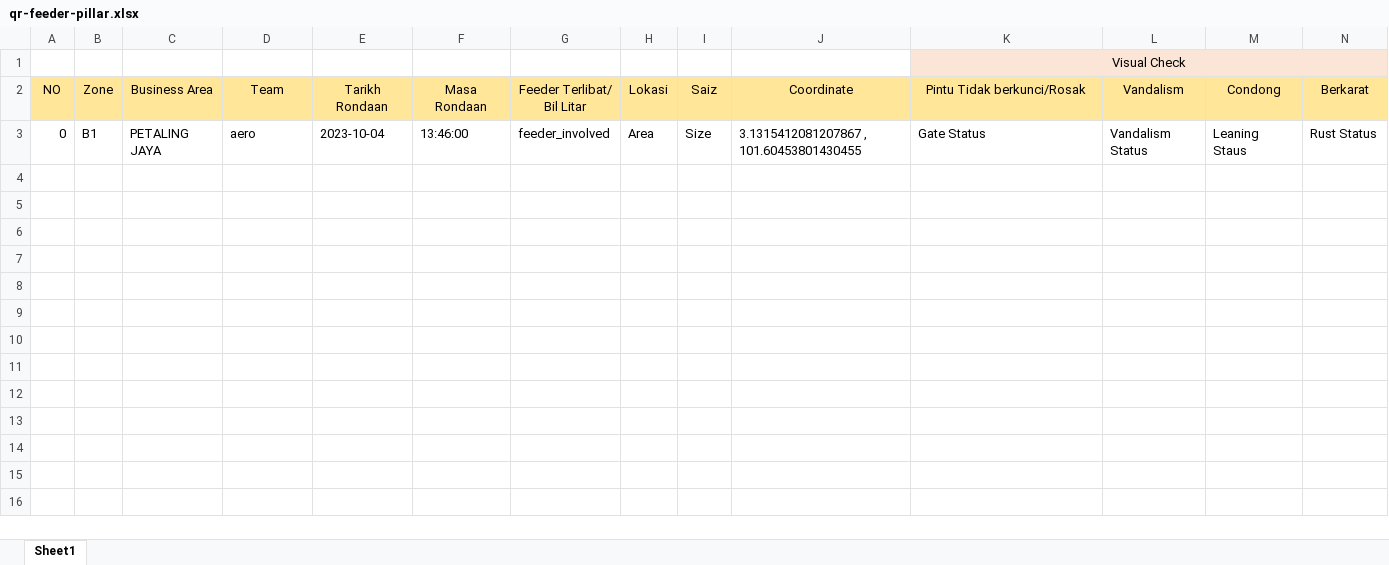
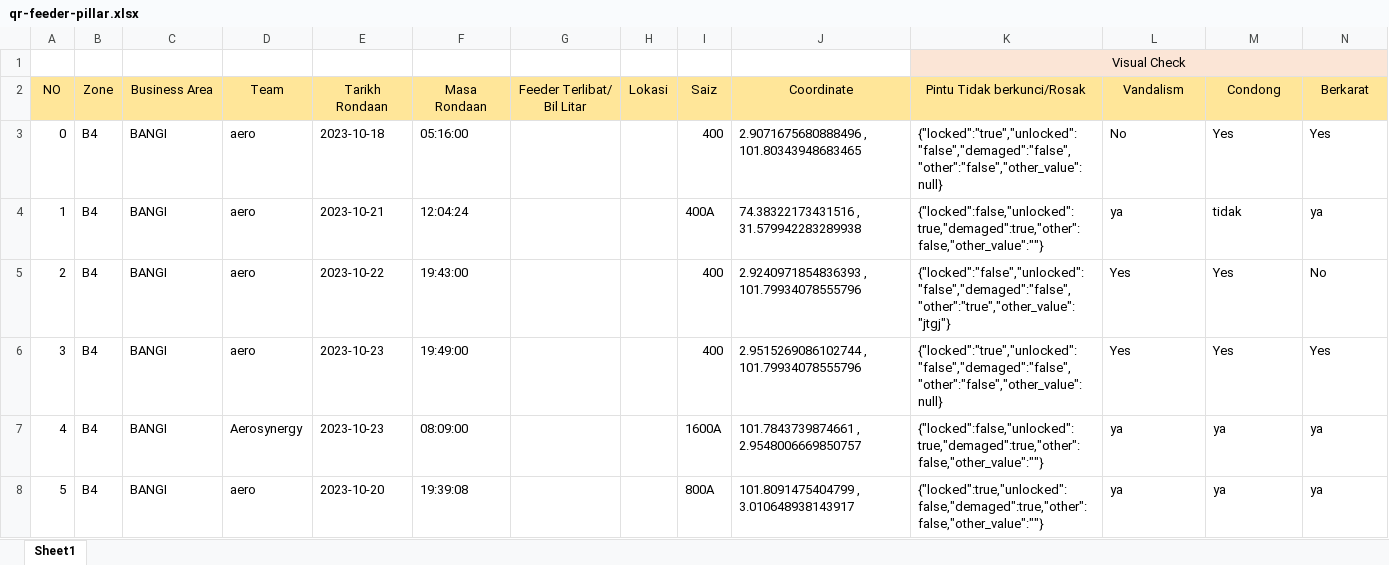
Before and after one commit to arehman5110/apks, an Excel workbook: public/assets/updated-excels/qr-feeder-pillar.xlsx, sheet Sheet1, drawn as a sheet; only a part is shown; values as stored, in another font and other column widths than the file's, no borders; removed rows and columns are numbered as before the commit, all else as after; rows hold the shown columns only; the diff names each change by its address in the sheet, - before the commit and + after, or states it on an @@ line.

```diff
--- a/public/assets/updated-excels/qr-feeder-pillar.xlsx (sheet Sheet1)
+++ b/public/assets/updated-excels/qr-feeder-pillar.xlsx (sheet Sheet1)
-row 3: 0 | B1 | PETALING JAYA | aero | 2023-10-04 | 13:46:00 | feeder_involved | Area | Size | 3.1315412081207867 , 101.60453801430455 | Gate Status | Vandalism Status | Leaning Staus | Rust Status
+row 3: 0 | B4 | BANGI | aero | 2023-10-18 | 05:16:00 |  |  | 400 | 2.9071675680888496 , 101.80343948683465 | {"locked":"true","unlocked":"false","demaged":"false","other":"false","other_value":null} | No | Yes | Yes
+row 4: 1 | B4 | BANGI | aero | 2023-10-21 | 12:04:24 |  |  | 400A | 74.38322173431516 , 31.579942283289938 | {"locked":false,"unlocked":true,"demaged":true,"other":false,"other_value":""} | ya | tidak | ya
+row 5: 2 | B4 | BANGI | aero | 2023-10-22 | 19:43:00 |  |  | 400 | 2.9240971854836393 , 101.79934078555796 | {"locked":"false","unlocked":"false","demaged":"false","other":"true","other_value":"jtgj"} | Yes | Yes | No
+row 6: 3 | B4 | BANGI | aero | 2023-10-23 | 19:49:00 |  |  | 400 | 2.9515269086102744 , 101.79934078555796 | {"locked":"true","unlocked":"false","demaged":"false","other":"false","other_value":null} | Yes | Yes | Yes
+row 7: 4 | B4 | BANGI | Aerosynergy | 2023-10-23 | 08:09:00 |  |  | 1600A | 101.7843739874661 , 2.9548006669850757 | {"locked":false,"unlocked":true,"demaged":true,"other":false,"other_value":""} | ya | ya | ya
+row 8: 5 | B4 | BANGI | aero | 2023-10-20 | 19:39:08 |  |  | 800A | 101.8091475404799 , 3.010648938143917 | {"locked":true,"unlocked":false,"demaged":true,"other":false,"other_value":""} | ya | ya | ya
```
Also changed, not shown: public/assets/updated-excels/qr-tiang-talian.xlsx, 4 other files.
